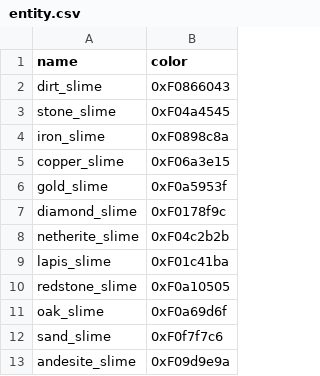
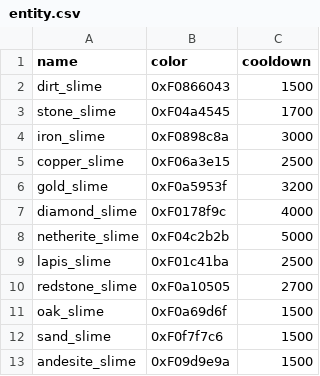
Before and after one commit to CoolerProYT/ProductiveSlimes-Wiki, a CSV file: dist/data/entity.csv, drawn as a sheet; only a part is shown; the diff names each change by its address in the sheet, - before the commit and + after, or states it on an @@ line.

```diff
--- a/dist/data/entity.csv
+++ b/dist/data/entity.csv
+column C (cooldown), rows 2-13: 1500 | 1700 | 3000 | 2500 | 3200 | 4000 | 5000 | 2500 | 2700 | 1500 | 1500 | 1500
```
Also changed, not shown: 19 other files.
